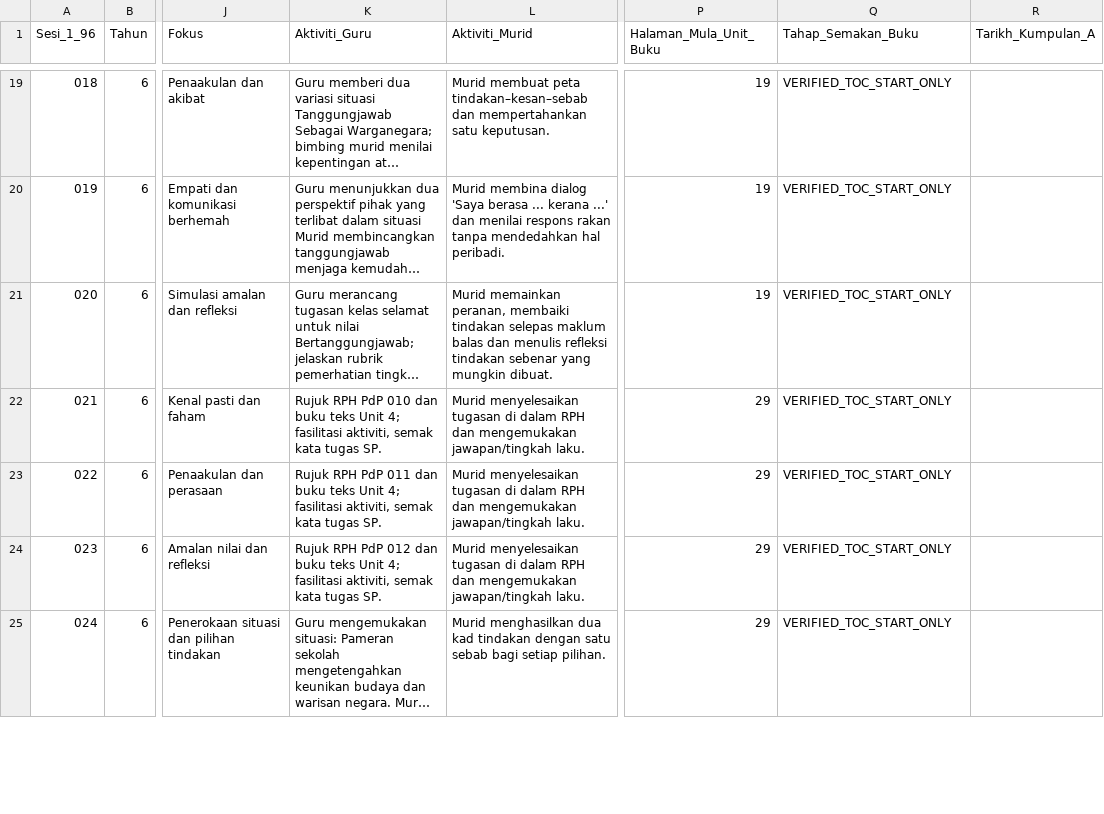
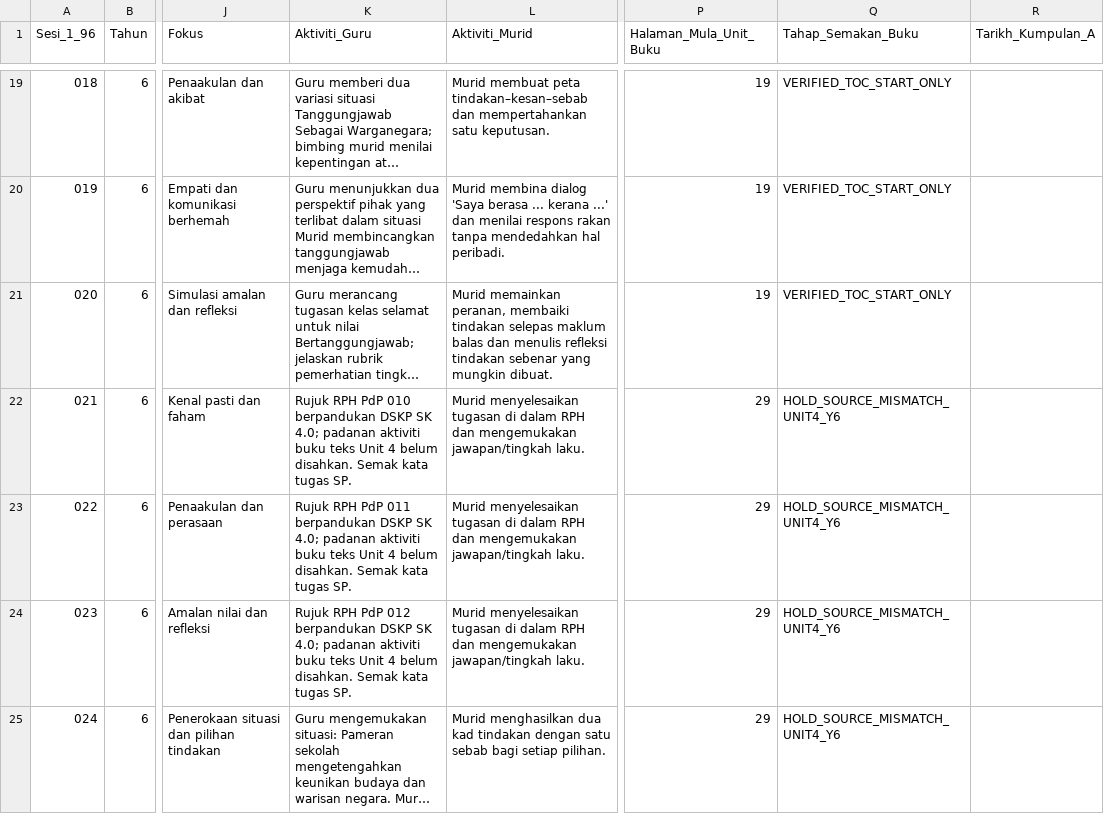
Before and after one commit to nurynayreen88/CikguLaju-AI, a CSV file: rpt_2027/pendidikan_moral/year6_96h_coverage_PLANNING.csv, drawn as a sheet; only a part is shown, gaps mark what is left out; long unchanged cells end in …; the diff covers the shown part only; the diff names each change by its address in the sheet, - before the commit and + after, or states it on an @@ line.

Commit message:
fix(moral): preserve Year6 Unit4 DSKP/book mismatch status in year6_96h_coverage_PLANNING.csv

```diff
--- a/rpt_2027/pendidikan_moral/year6_96h_coverage_PLANNING.csv
+++ b/rpt_2027/pendidikan_moral/year6_96h_coverage_PLANNING.csv
-K22 (Aktiviti_Guru): …PdP 010 dan buku teks Unit 4; fasilitasi aktiviti, semak kata tugas…
+K22 (Aktiviti_Guru): …PdP 010 berpandukan DSKP SK 4.0; padanan aktiviti buku teks Unit 4 belum disahkan. Semak kata tugas…
-Q22:Q25 (Tahap_Semakan_Buku): VERIFIED_TOC_START_ONLY
+Q22:Q25 (Tahap_Semakan_Buku): HOLD_SOURCE_MISMATCH_UNIT4_Y6
-K23 (Aktiviti_Guru): …PdP 011 dan buku teks Unit 4; fasilitasi aktiviti, semak kata tugas…
+K23 (Aktiviti_Guru): …PdP 011 berpandukan DSKP SK 4.0; padanan aktiviti buku teks Unit 4 belum disahkan. Semak kata tugas…
-K24 (Aktiviti_Guru): …PdP 012 dan buku teks Unit 4; fasilitasi aktiviti, semak kata tugas…
+K24 (Aktiviti_Guru): …PdP 012 berpandukan DSKP SK 4.0; padanan aktiviti buku teks Unit 4 belum disahkan. Semak kata tugas…
```
Also changed, not shown: 3 edited cells elsewhere in this file.
